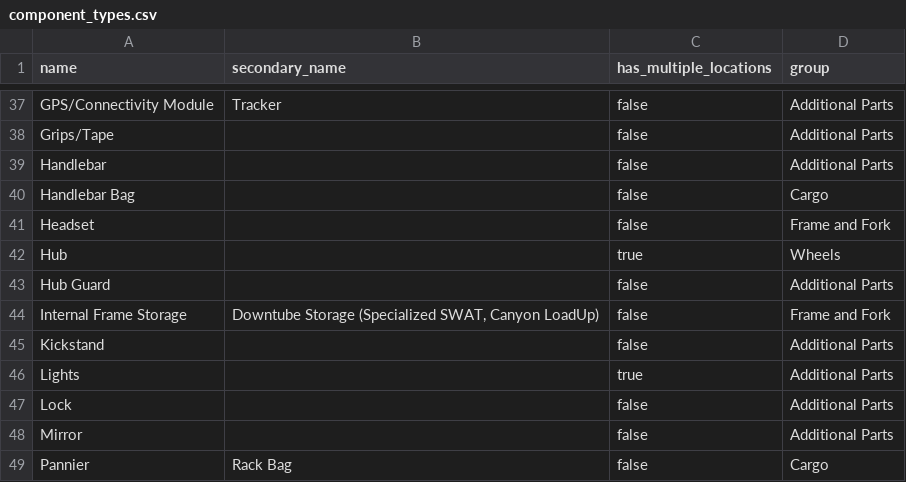
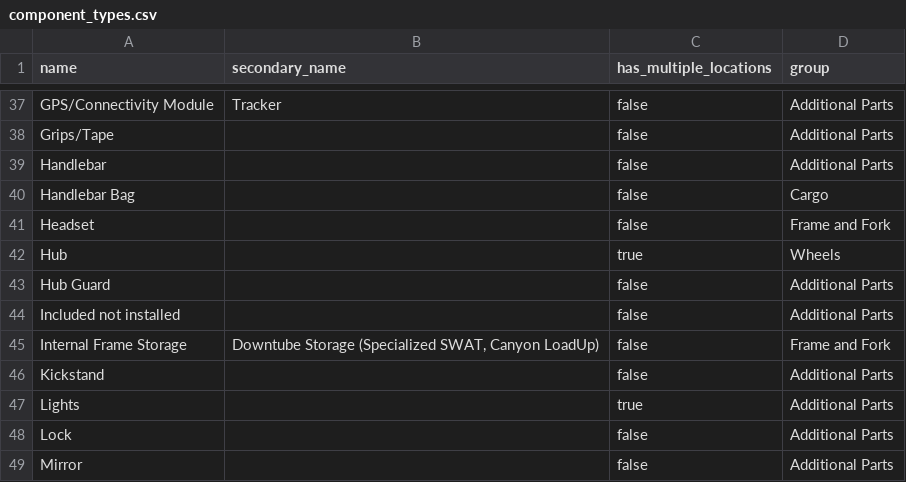
Before and after one commit to bikeindex/bike_data, a CSV file: data/component_types.csv, drawn as a sheet; only a part is shown, gaps mark what is left out; the shorter side is filled out with more unchanged rows.

```diff
--- a/data/component_types.csv
+++ b/data/component_types.csv
@@ -43,2 +43,3 @@ Hub,,true,Wheels
 Hub Guard,,false,Additional Parts
+Included not installed,"",false,Additional Parts
 Internal Frame Storage,"Downtube Storage (Specialized SWAT, Canyon LoadUp)",false,Frame and Fork
```
Also changed, not shown: data/manufacturers.csv.
